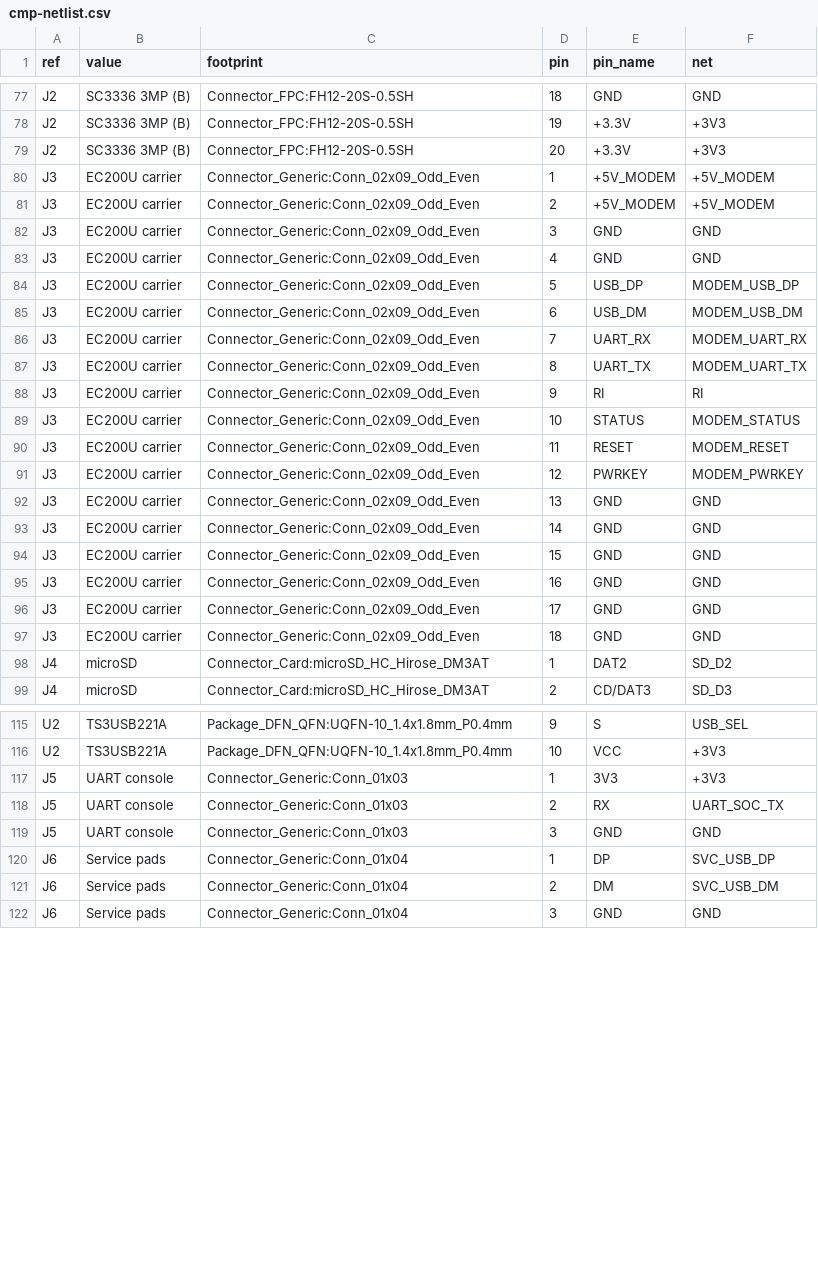
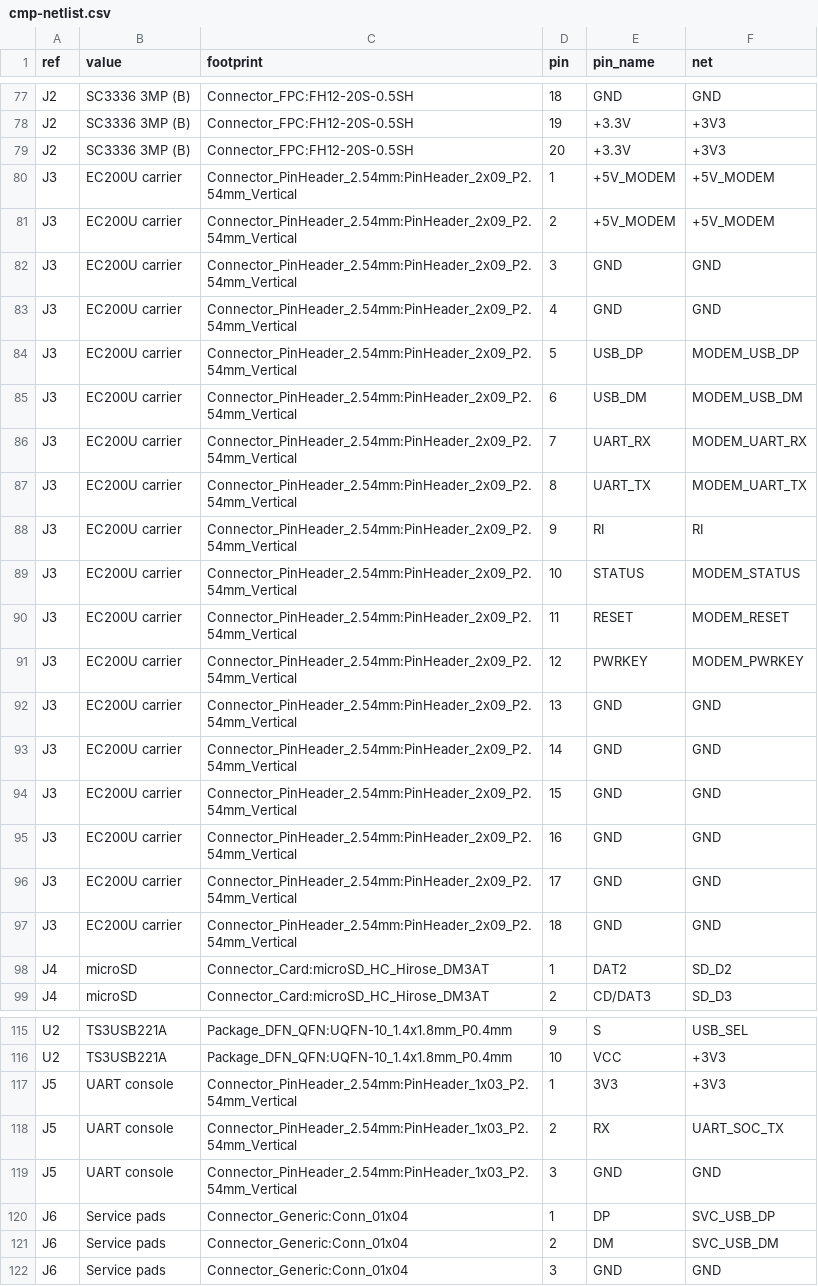
Before and after one commit to xuanvuong1702/flytex-camera, a CSV file: hardware/netlist/cmp-netlist.csv, drawn as a sheet; only a part is shown, gaps mark what is left out.

Commit message:
Them fab readiness gate va bao cao goi san xuat
- fab_check: PCB/Gerber/drill/CPL/DRC/stackup/footprint
- hien tai 7 hang muc thieu; khong the gui xuong
- gan footprint header chuan cho J6/J3/J5; con 5 footprint co khi

```diff
--- a/hardware/netlist/cmp-netlist.csv
+++ b/hardware/netlist/cmp-netlist.csv
@@ -79,20 +79,20 @@ J2,SC3336 3MP (B),Connector_FPC:FH12-20S-0.5SH,19,+3.3V,+3V3
 J2,SC3336 3MP (B),Connector_FPC:FH12-20S-0.5SH,20,+3.3V,+3V3
-J3,EC200U carrier,Connector_Generic:Conn_02x09_Odd_Even,1,+5V_MODEM,+5V_MODEM
-J3,EC200U carrier,Connector_Generic:Conn_02x09_Odd_Even,2,+5V_MODEM,+5V_MODEM
-J3,EC200U carrier,Connector_Generic:Conn_02x09_Odd_Even,3,GND,GND
-J3,EC200U carrier,Connector_Generic:Conn_02x09_Odd_Even,4,GND,GND
-J3,EC200U carrier,Connector_Generic:Conn_02x09_Odd_Even,5,USB_DP,MODEM_USB_DP
-J3,EC200U carrier,Connector_Generic:Conn_02x09_Odd_Even,6,USB_DM,MODEM_USB_DM
-J3,EC200U carrier,Connector_Generic:Conn_02x09_Odd_Even,7,UART_RX,MODEM_UART_RX
-J3,EC200U carrier,Connector_Generic:Conn_02x09_Odd_Even,8,UART_TX,MODEM_UART_TX
-J3,EC200U carrier,Connector_Generic:Conn_02x09_Odd_Even,9,RI,RI
-J3,EC200U carrier,Connector_Generic:Conn_02x09_Odd_Even,10,STATUS,MODEM_STATUS
-J3,EC200U carrier,Connector_Generic:Conn_02x09_Odd_Even,11,RESET,MODEM_RESET
-J3,EC200U carrier,Connector_Generic:Conn_02x09_Odd_Even,12,PWRKEY,MODEM_PWRKEY
-J3,EC200U carrier,Connector_Generic:Conn_02x09_Odd_Even,13,GND,GND
-J3,EC200U carrier,Connector_Generic:Conn_02x09_Odd_Even,14,GND,GND
-J3,EC200U carrier,Connector_Generic:Conn_02x09_Odd_Even,15,GND,GND
-J3,EC200U carrier,Connector_Generic:Conn_02x09_Odd_Even,16,GND,GND
-J3,EC200U carrier,Connector_Generic:Conn_02x09_Odd_Even,17,GND,GND
-J3,EC200U carrier,Connector_Generic:Conn_02x09_Odd_Even,18,GND,GND
+J3,EC200U carrier,Connector_PinHeader_2.54mm:PinHeader_2x09_P2.54mm_Vertical,1,+5V_MODEM,+5V_MODEM
+J3,EC200U carrier,Connector_PinHeader_2.54mm:PinHeader_2x09_P2.54mm_Vertical,2,+5V_MODEM,+5V_MODEM
+J3,EC200U carrier,Connector_PinHeader_2.54mm:PinHeader_2x09_P2.54mm_Vertical,3,GND,GND
+J3,EC200U carrier,Connector_PinHeader_2.54mm:PinHeader_2x09_P2.54mm_Vertical,4,GND,GND
+J3,EC200U carrier,Connector_PinHeader_2.54mm:PinHeader_2x09_P2.54mm_Vertical,5,USB_DP,MODEM_USB_DP
+J3,EC200U carrier,Connector_PinHeader_2.54mm:PinHeader_2x09_P2.54mm_Vertical,6,USB_DM,MODEM_USB_DM
+J3,EC200U carrier,Connector_PinHeader_2.54mm:PinHeader_2x09_P2.54mm_Vertical,7,UART_RX,MODEM_UART_RX
+J3,EC200U carrier,Connector_PinHeader_2.54mm:PinHeader_2x09_P2.54mm_Vertical,8,UART_TX,MODEM_UART_TX
+J3,EC200U carrier,Connector_PinHeader_2.54mm:PinHeader_2x09_P2.54mm_Vertical,9,RI,RI
+J3,EC200U carrier,Connector_PinHeader_2.54mm:PinHeader_2x09_P2.54mm_Vertical,10,STATUS,MODEM_STATUS
+J3,EC200U carrier,Connector_PinHeader_2.54mm:PinHeader_2x09_P2.54mm_Vertical,11,RESET,MODEM_RESET
+J3,EC200U carrier,Connector_PinHeader_2.54mm:PinHeader_2x09_P2.54mm_Vertical,12,PWRKEY,MODEM_PWRKEY
+J3,EC200U carrier,Connector_PinHeader_2.54mm:PinHeader_2x09_P2.54mm_Vertical,13,GND,GND
+J3,EC200U carrier,Connector_PinHeader_2.54mm:PinHeader_2x09_P2.54mm_Vertical,14,GND,GND
+J3,EC200U carrier,Connector_PinHeader_2.54mm:PinHeader_2x09_P2.54mm_Vertical,15,GND,GND
+J3,EC200U carrier,Connector_PinHeader_2.54mm:PinHeader_2x09_P2.54mm_Vertical,16,GND,GND
+J3,EC200U carrier,Connector_PinHeader_2.54mm:PinHeader_2x09_P2.54mm_Vertical,17,GND,GND
+J3,EC200U carrier,Connector_PinHeader_2.54mm:PinHeader_2x09_P2.54mm_Vertical,18,GND,GND
 J4,microSD,Connector_Card:microSD_HC_Hirose_DM3AT,1,DAT2,SD_D2
@@ -116,5 +116,5 @@ U2,TS3USB221A,Package_DFN_QFN:UQFN-10_1.4x1.8mm_P0.4mm,9,S,USB_SEL
 U2,TS3USB221A,Package_DFN_QFN:UQFN-10_1.4x1.8mm_P0.4mm,10,VCC,+3V3
-J5,UART console,Connector_Generic:Conn_01x03,1,3V3,+3V3
-J5,UART console,Connector_Generic:Conn_01x03,2,RX,UART_SOC_TX
-J5,UART console,Connector_Generic:Conn_01x03,3,GND,GND
+J5,UART console,Connector_PinHeader_2.54mm:PinHeader_1x03_P2.54mm_Vertical,1,3V3,+3V3
+J5,UART console,Connector_PinHeader_2.54mm:PinHeader_1x03_P2.54mm_Vertical,2,RX,UART_SOC_TX
+J5,UART console,Connector_PinHeader_2.54mm:PinHeader_1x03_P2.54mm_Vertical,3,GND,GND
 J6,Service pads,Connector_Generic:Conn_01x04,1,DP,SVC_USB_DP
```
Also changed, not shown: hardware/netlist/pwr-netlist.csv, 8 other files.
